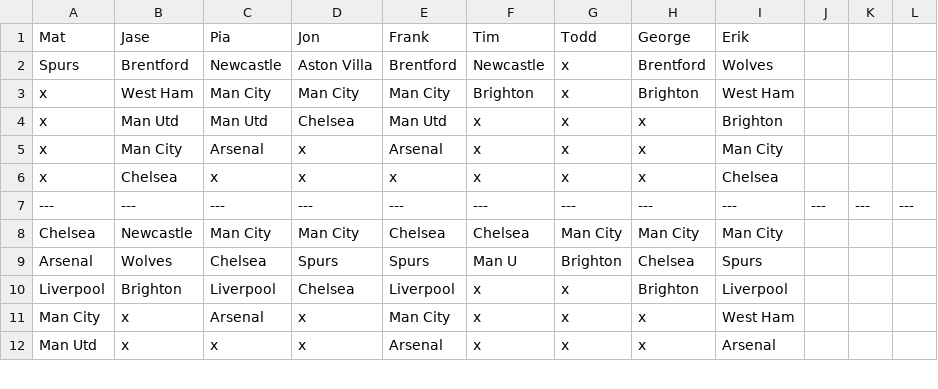
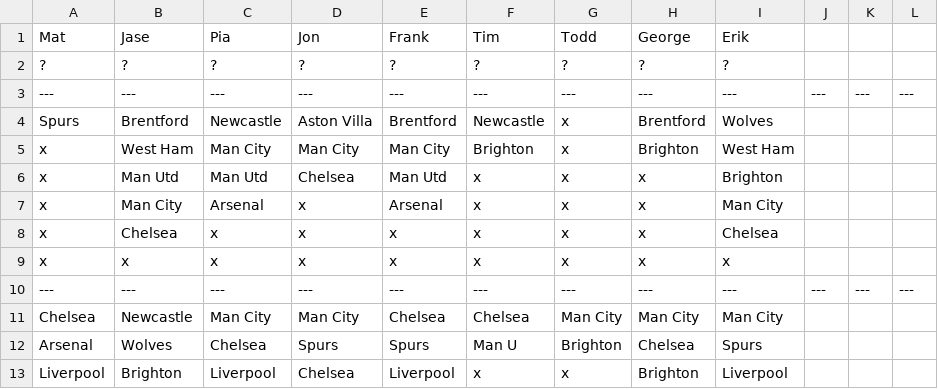
Before and after one commit to matbroughty/fffc, a CSV file: data/killer.csv, drawn as a sheet; only a part is shown; the shorter side is filled out with more unchanged rows.

Commit message:
Killer update

```diff
--- a/data/killer.csv
+++ b/data/killer.csv
@@ -1,2 +1,4 @@
 Mat,Jase,Pia,Jon,Frank,Tim,Todd,George,Erik
+?,?,?,?,?,?,?,?,?
+---,---,---,---,---,---,---,---,---,---,---,---
 Spurs,Brentford,Newcastle,Aston Villa,Brentford,Newcastle,x,Brentford,Wolves
@@ -6,2 +8,3 @@ x,Man City,Arsenal,x,Arsenal,x,x,x,Man City
 x,Chelsea,x,x,x,x,x,x,Chelsea
+x,x,x,x,x,x,x,x,x
 ---,---,---,---,---,---,---,---,---,---,---,---
```
Also changed, not shown: 1 other file.
